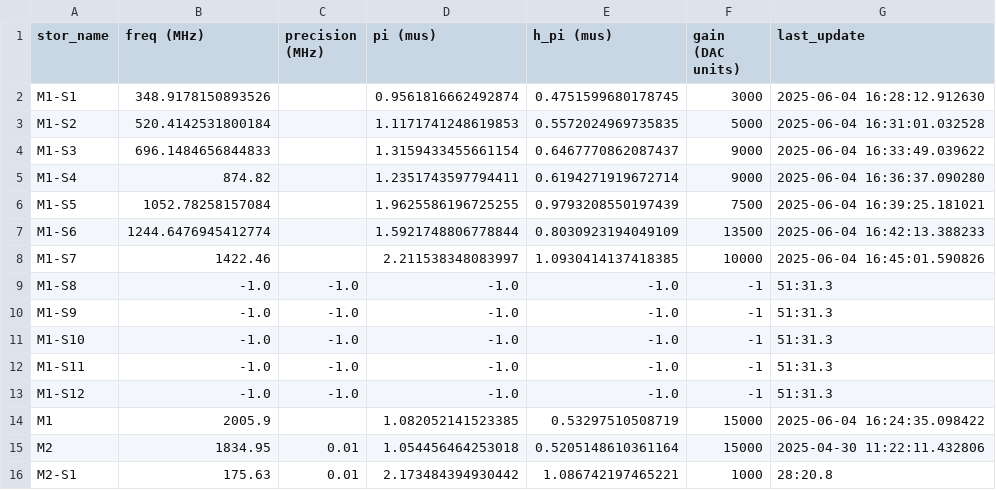
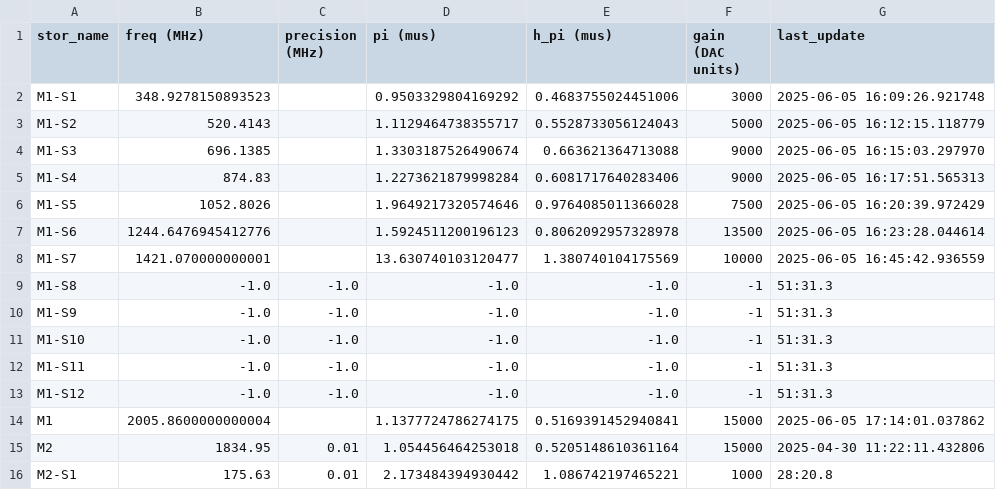
Before and after one commit to SchusterLab/multimode_expts, a CSV file: man1_storage_swap_dataset_copy.csv, drawn as a sheet; only a part is shown.

```diff
--- a/man1_storage_swap_dataset_copy.csv
+++ b/man1_storage_swap_dataset_copy.csv
@@ -1,9 +1,9 @@
 stor_name,freq (MHz),precision (MHz),pi (mus),h_pi (mus),gain (DAC units),last_update
-M1-S1,348.9178150893526,,0.9561816662492874,0.4751599680178745,3000,2025-06-04 16:28:12.912630
-M1-S2,520.4142531800184,,1.1171741248619853,0.5572024969735835,5000,2025-06-04 16:31:01.032528
-M1-S3,696.1484656844833,,1.3159433455661154,0.6467770862087437,9000,2025-06-04 16:33:49.039622
-M1-S4,874.82,,1.2351743597794411,0.6194271919672714,9000,2025-06-04 16:36:37.090280
-M1-S5,1052.78258157084,,1.9625586196725255,0.9793208550197439,7500,2025-06-04 16:39:25.181021
-M1-S6,1244.6476945412774,,1.5921748806778844,0.8030923194049109,13500,2025-06-04 16:42:13.388233
-M1-S7,1422.46,,2.211538348083997,1.0930414137418385,10000,2025-06-04 16:45:01.590826
+M1-S1,348.9278150893523,,0.9503329804169292,0.4683755024451006,3000,2025-06-05 16:09:26.921748
+M1-S2,520.4143,,1.1129464738355717,0.5528733056124043,5000,2025-06-05 16:12:15.118779
+M1-S3,696.1385,,1.3303187526490674,0.663621364713088,9000,2025-06-05 16:15:03.297970
+M1-S4,874.83,,1.2273621879998284,0.6081717640283406,9000,2025-06-05 16:17:51.565313
+M1-S5,1052.8026,,1.9649217320574646,0.9764085011366028,7500,2025-06-05 16:20:39.972429
+M1-S6,1244.6476945412776,,1.5924511200196123,0.8062092957328978,13500,2025-06-05 16:23:28.044614
+M1-S7,1421.070000000001,,13.630740103120477,1.380740104175569,10000,2025-06-05 16:45:42.936559
 M1-S8,-1.0,-1.0,-1.0,-1.0,-1,51:31.3
@@ -13,3 +13,3 @@ M1-S11,-1.0,-1.0,-1.0,-1.0,-1,51:31.3
 M1-S12,-1.0,-1.0,-1.0,-1.0,-1,51:31.3
-M1,2005.9,,1.082052141523385,0.53297510508719,15000,2025-06-04 16:24:35.098422
+M1,2005.8600000000004,,1.1377724786274175,0.5169391452940841,15000,2025-06-05 17:14:01.037862
 M2,1834.95,0.01,1.054456464253018,0.5205148610361164,15000,2025-04-30 11:22:11.432806
```
Also changed, not shown: 1 other file.
